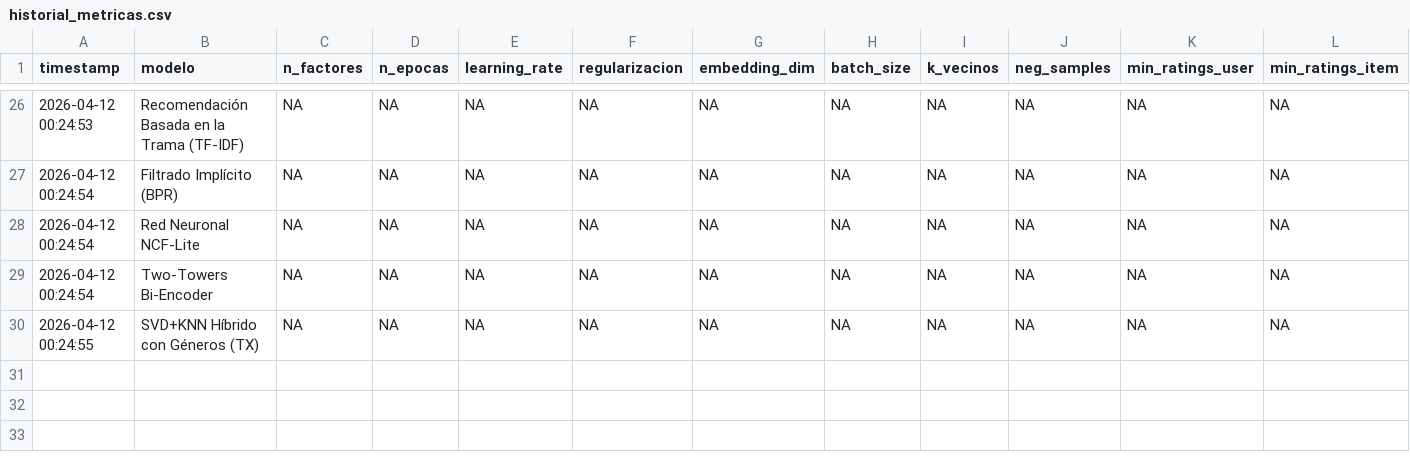
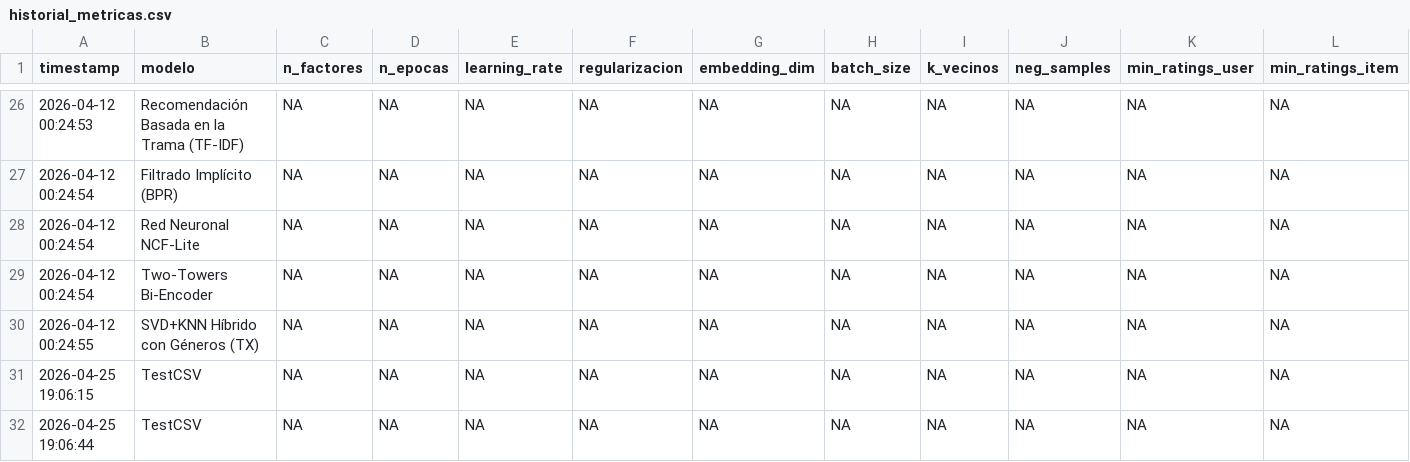
Before and after one commit to juliogo666-art/Streaming, a CSV file: src/utils/historial_metricas.csv, drawn as a sheet; only a part is shown, gaps mark what is left out; rows hold the shown columns only; the diff names each change by its address in the sheet, - before the commit and + after, or states it on an @@ line.

Commit message:
Ajustesbugs, orden y test

```diff
--- a/src/utils/historial_metricas.csv
+++ b/src/utils/historial_metricas.csv
+row 31: 2026-04-25 19:06:15 | TestCSV | NA | NA | NA | NA | NA | NA | NA | NA | NA | NA
+row 32: 2026-04-25 19:06:44 | TestCSV | NA | NA | NA | NA | NA | NA | NA | NA | NA | NA
```
Also changed, not shown: 28 other files.
